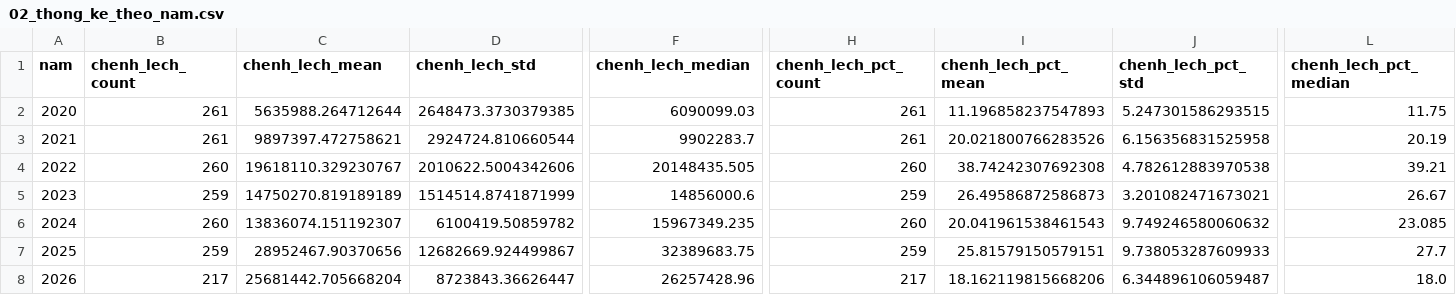
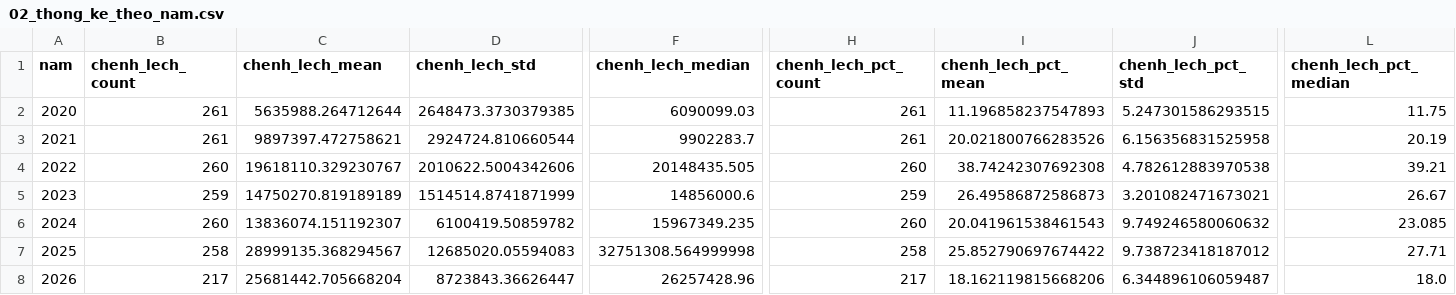
Before and after one commit to NGMang22/PythonSJCnhom12, a CSV file: data/processed/stats/02_thong_ke_theo_nam.csv, drawn as a sheet; only a part is shown, gaps mark what is left out; the diff covers the shown part only; the diff names each change by its address in the sheet, - before the commit and + after, or states it on an @@ line.

```diff
--- a/data/processed/stats/02_thong_ke_theo_nam.csv
+++ b/data/processed/stats/02_thong_ke_theo_nam.csv
-B7 (chenh_lech_count): 259
+B7 (chenh_lech_count): 258
-C7 (chenh_lech_mean): 28952467.90370656
+C7 (chenh_lech_mean): 28999135.368294567
-D7 (chenh_lech_std): 12682669.924499867
+D7 (chenh_lech_std): 12685020.05594083
-F7 (chenh_lech_median): 32389683.75
+F7 (chenh_lech_median): 32751308.564999998
-H7 (chenh_lech_pct_count): 259
+H7 (chenh_lech_pct_count): 258
-I7 (chenh_lech_pct_mean): 25.81579150579151
+I7 (chenh_lech_pct_mean): 25.852790697674422
-J7 (chenh_lech_pct_std): 9.738053287609933
+J7 (chenh_lech_pct_std): 9.738723418187012
-L7 (chenh_lech_pct_median): 27.7
+L7 (chenh_lech_pct_median): 27.71
```
Also changed, not shown: 7 edited cells elsewhere in this file, data/processed/gold_final_merged.csv, data/processed/stats/01_describe_toan_ky.csv, 5 other files.
